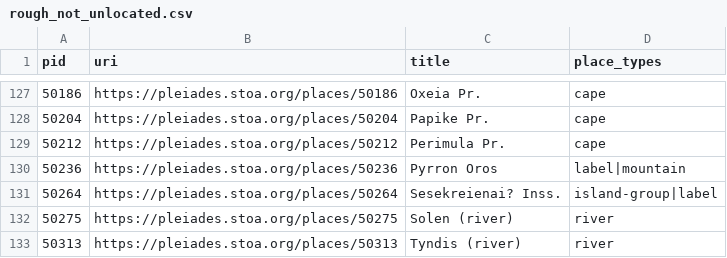
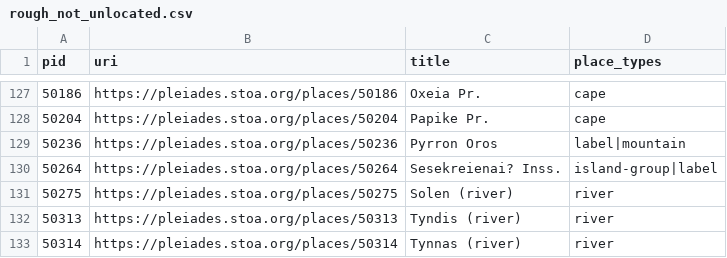
Before and after one commit to isawnyu/pleiades.datasets, a CSV file: data/data_quality/rough_not_unlocated.csv, drawn as a sheet; only a part is shown, gaps mark what is left out; the shorter side is filled out with more unchanged rows.

```diff
--- a/data/data_quality/rough_not_unlocated.csv
+++ b/data/data_quality/rough_not_unlocated.csv
@@ -128,3 +128,2 @@ pid,uri,title,place_types
 50204,https://pleiades.stoa.org/places/50204,Papike Pr.,cape
-50212,https://pleiades.stoa.org/places/50212,Perimula Pr.,cape
 50236,https://pleiades.stoa.org/places/50236,Pyrron Oros,label|mountain
```
Also changed, not shown: data/data_quality/bad_osm_way.csv, 3 other files.
